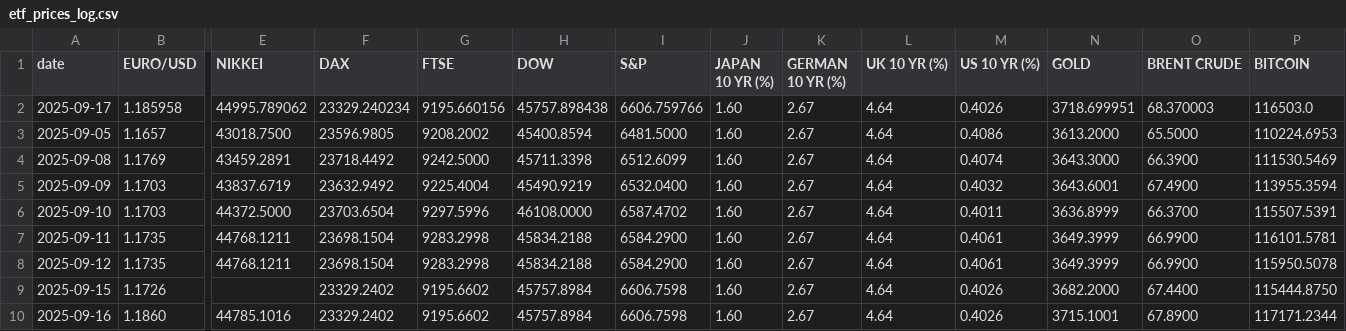
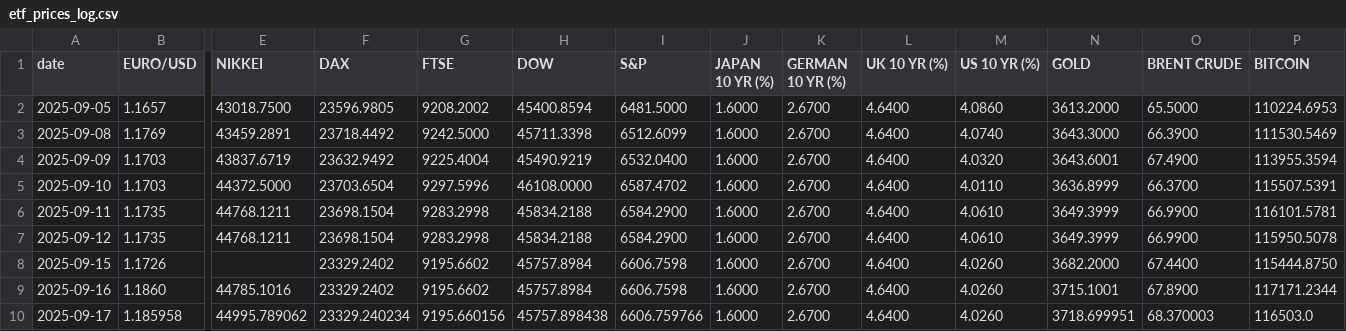
Before and after one commit to zerradwan/MarketJournal, a CSV file: data/etf_prices_log.csv, drawn as a sheet; only a part is shown, gaps mark what is left out; removed rows and columns are numbered as before the commit, all else as after; rows hold the shown columns only; the diff names each change by its address in the sheet, - before the commit and + after, or states it on an @@ line.

```diff
--- a/data/etf_prices_log.csv
+++ b/data/etf_prices_log.csv
-row 2: 2025-09-17 | 1.185958 | 44995.789062 | 23329.240234 | 9195.660156 | 45757.898438 | 6606.759766 | 1.60 | 2.67 | 4.64 | 0.4026 | 3718.699951 | 68.370003 | 116503.0
-J2:J9 (JAPAN 10 YR (%)): 1.60
+J2:J9 (JAPAN 10 YR (%)): 1.6000
-K2:K9 (GERMAN 10 YR (%)): 2.67
+K2:K9 (GERMAN 10 YR (%)): 2.6700
-L2:L9 (UK 10 YR (%)): 4.64
+L2:L9 (UK 10 YR (%)): 4.6400
-M2 (US 10 YR (%)): 0.4086
+M2 (US 10 YR (%)): 4.0860
-M3 (US 10 YR (%)): 0.4074
+M3 (US 10 YR (%)): 4.0740
-M4 (US 10 YR (%)): 0.4032
+M4 (US 10 YR (%)): 4.0320
-M5 (US 10 YR (%)): 0.4011
+M5 (US 10 YR (%)): 4.0110
-M6:M7 (US 10 YR (%)): 0.4061
+M6:M7 (US 10 YR (%)): 4.0610
-M8:M9 (US 10 YR (%)): 0.4026
+M8:M9 (US 10 YR (%)): 4.0260
+row 10: 2025-09-17 | 1.185958 | 44995.789062 | 23329.240234 | 9195.660156 | 45757.898438 | 6606.759766 | 1.6000 | 2.6700 | 4.6400 | 4.0260 | 3718.699951 | 68.370003 | 116503.0
```
Also changed, not shown: 1 other file.
